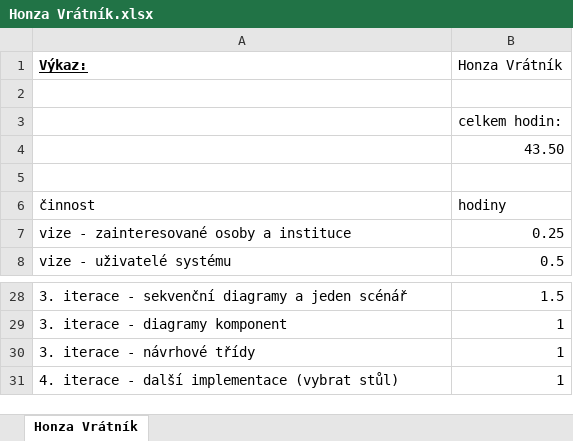
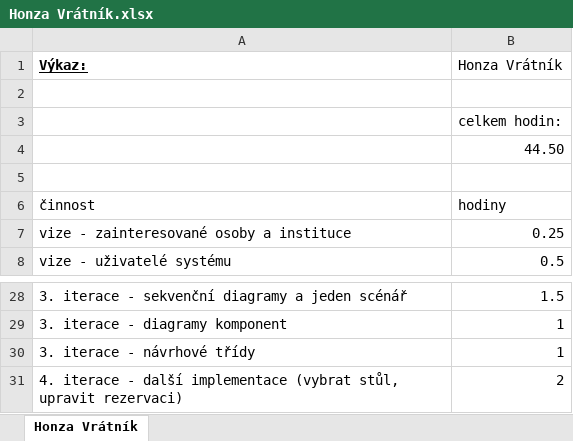
Before and after one commit to PinkN-RestauracePlus/RestauracePlus, an Excel workbook: Výkazy/Honza Vrátník.xlsx, sheet Honza Vrátník, drawn as a sheet; only a part is shown, gaps mark what is left out; values as stored, in another font and other column widths than the file's, no borders; removed rows and columns are numbered as before the commit, all else as after; the diff names each change by its address in the sheet, - before the commit and + after, or states it on an @@ line.

```diff
--- a/Výkazy/Honza Vrátník.xlsx (sheet Honza Vrátník)
+++ b/Výkazy/Honza Vrátník.xlsx (sheet Honza Vrátník)
-B4 (Honza Vrátník): 43.50
+B4 (Honza Vrátník): 44.50
-row 31: 4. iterace - další implementace (vybrat stůl) | 1
+row 31: 4. iterace - další implementace (vybrat stůl, upravit rezervaci) | 2
```
Also changed, not shown: 9 other files.
